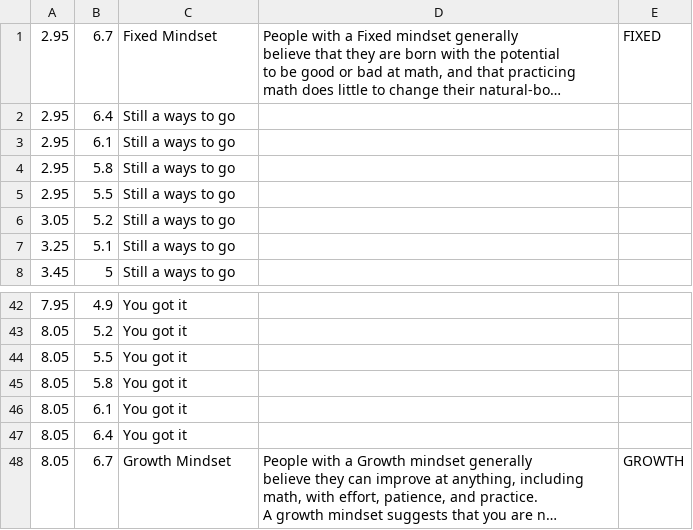
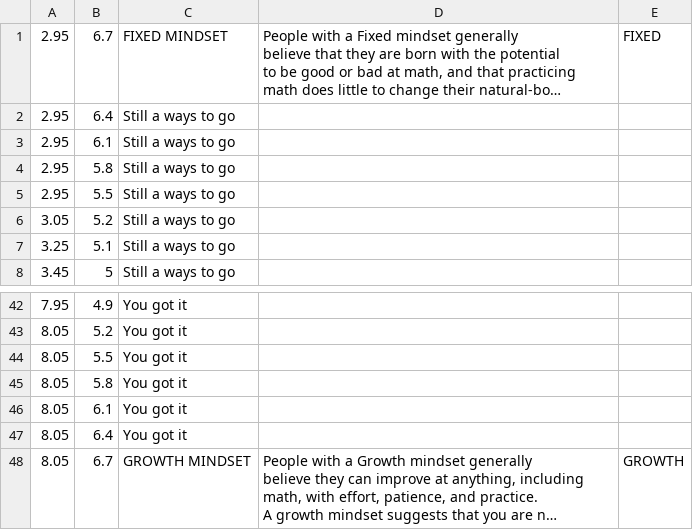
Before and after one commit to ImpactMediaLab/Fear-of-math-template-design, a CSV file: www/Spectrum_plot.csv, drawn as a sheet; only a part is shown, gaps mark what is left out; long unchanged cells end in …; the diff names each change by its address in the sheet, - before the commit and + after, or states it on an @@ line.

Commit message:
updated interactive plot and summary handout

```diff
--- a/www/Spectrum_plot.csv
+++ b/www/Spectrum_plot.csv
-C1: Fixed Mindset
+C1: FIXED MINDSET
-C48: Growth Mindset
+C48: GROWTH MINDSET
```
Also changed, not shown: 3 other files.
